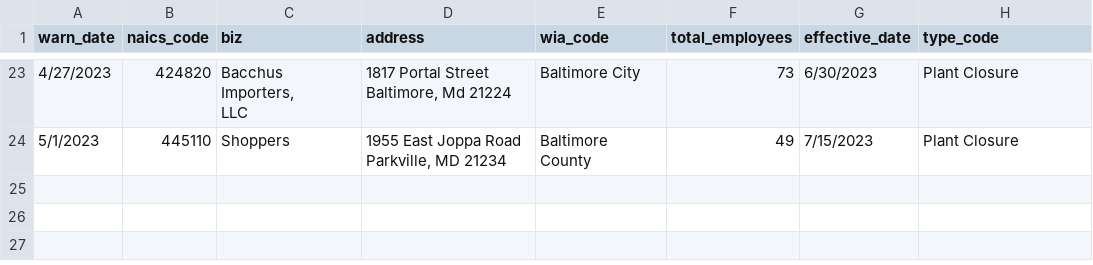
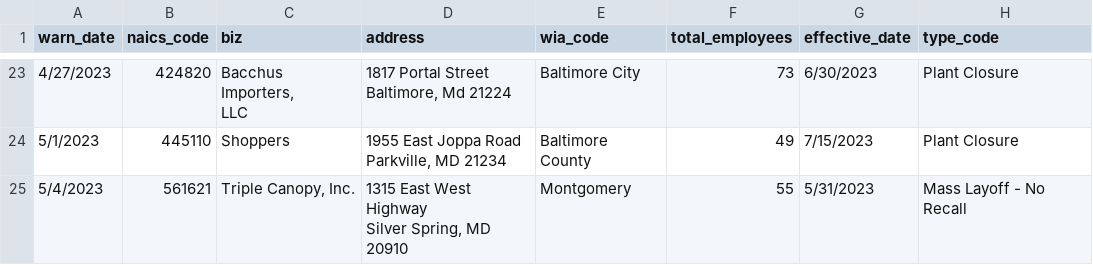
Before and after one commit to anesta95/my-first-github-scraper, a CSV file: warn-data.csv, drawn as a sheet; only a part is shown, gaps mark what is left out.

```diff
--- a/warn-data.csv
+++ b/warn-data.csv
@@ -54 +54,3 @@ Baltimore, Md 21224",Baltimore City,73,6/30/2023,Plant Closure
 Parkville, MD 21234",Baltimore County,49,7/15/2023,Plant Closure
+5/4/2023,561621,"Triple Canopy, Inc.","1315 East West Highway
+Silver Spring, MD 20910",Montgomery,55,5/31/2023,Mass Layoff - No Recall
```
